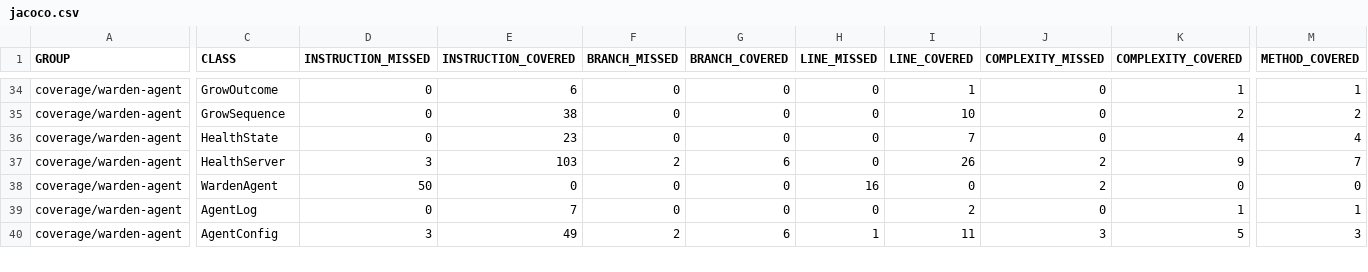
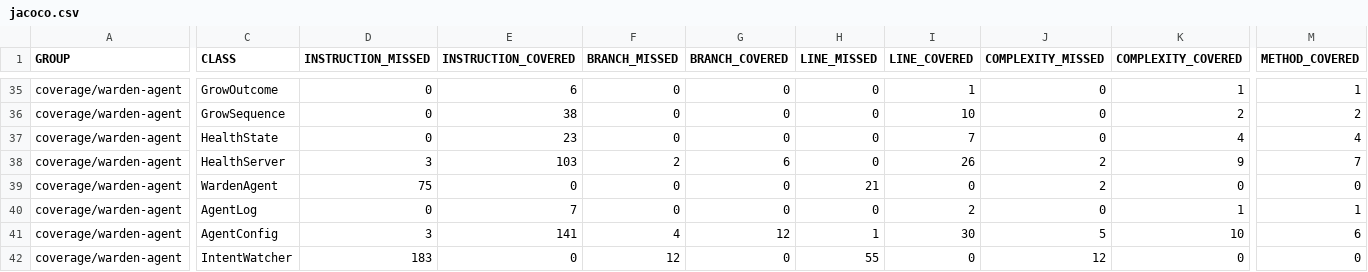
Before and after one commit to baokhang83/mnemo-jvm-warden, a CSV file: jacoco.csv, drawn as a sheet; only a part is shown, gaps mark what is left out; addresses are those after the commit; rows hold the shown columns only; the diff covers the shown part only; the diff names each change by its address in the sheet, - before the commit and + after, or states it on an @@ line.

Commit message:
Deploying to gh-pages from @ baokhang83/mnemo-jvm-warden@92bf9cc69cb17c35e7619d781ce1cfab6a87bf02 🚀

```diff
--- a/jacoco.csv
+++ b/jacoco.csv
-D39 (INSTRUCTION_MISSED): 50
+D39 (INSTRUCTION_MISSED): 75
-H39 (LINE_MISSED): 16
+H39 (LINE_MISSED): 21
-E41 (INSTRUCTION_COVERED): 49
+E41 (INSTRUCTION_COVERED): 141
-F41 (BRANCH_MISSED): 2
+F41 (BRANCH_MISSED): 4
-G41 (BRANCH_COVERED): 6
+G41 (BRANCH_COVERED): 12
-I41 (LINE_COVERED): 11
+I41 (LINE_COVERED): 30
-J41 (COMPLEXITY_MISSED): 3
+J41 (COMPLEXITY_MISSED): 5
-K41 (COMPLEXITY_COVERED): 5
+K41 (COMPLEXITY_COVERED): 10
-M41 (METHOD_COVERED): 3
+M41 (METHOD_COVERED): 6
+row 42: coverage/warden-agent | IntentWatcher | 183 | 0 | 12 | 0 | 55 | 0 | 12 | 0 | 0
```
Also changed, not shown: 4 added rows and 21 edited cells elsewhere in this file, 40 other files.
